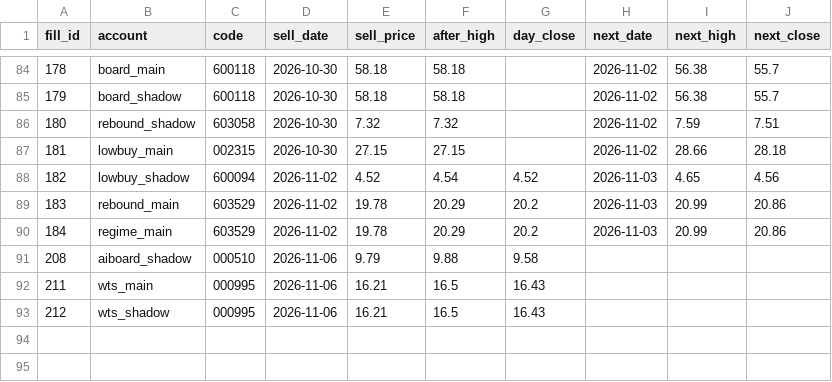
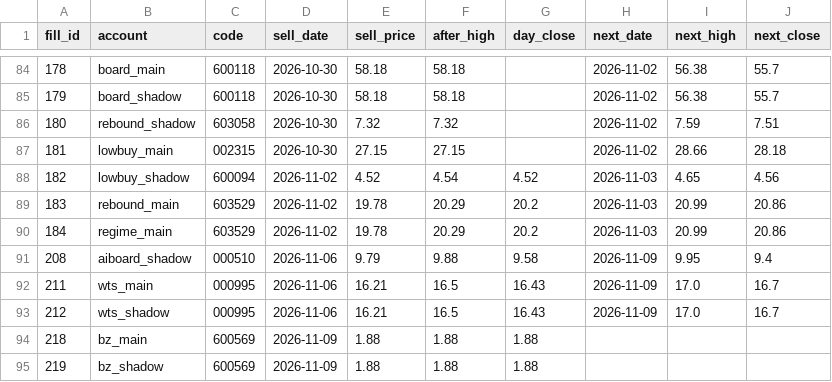
Before and after one commit to dsk1134162538-hash/jev-quant, a CSV file: exports/sell_followups.csv, drawn as a sheet; only a part is shown, gaps mark what is left out.

```diff
--- a/exports/sell_followups.csv
+++ b/exports/sell_followups.csv
@@ -90,4 +90,6 @@ fill_id,account,code,sell_date,sell_price,after_high,day_close,next_date,next_hi
 184,regime_main,603529,2026-11-02,19.78,20.29,20.2,2026-11-03,20.99,20.86
-208,aiboard_shadow,000510,2026-11-06,9.79,9.88,9.58,,,
-211,wts_main,000995,2026-11-06,16.21,16.5,16.43,,,
-212,wts_shadow,000995,2026-11-06,16.21,16.5,16.43,,,
+208,aiboard_shadow,000510,2026-11-06,9.79,9.88,9.58,2026-11-09,9.95,9.4
+211,wts_main,000995,2026-11-06,16.21,16.5,16.43,2026-11-09,17.0,16.7
+212,wts_shadow,000995,2026-11-06,16.21,16.5,16.43,2026-11-09,17.0,16.7
+218,bz_main,600569,2026-11-09,1.88,1.88,1.88,,,
+219,bz_shadow,600569,2026-11-09,1.88,1.88,1.88,,,
```
Also changed, not shown: exports/board_events.csv, exports/cash.csv, 5 other files.
